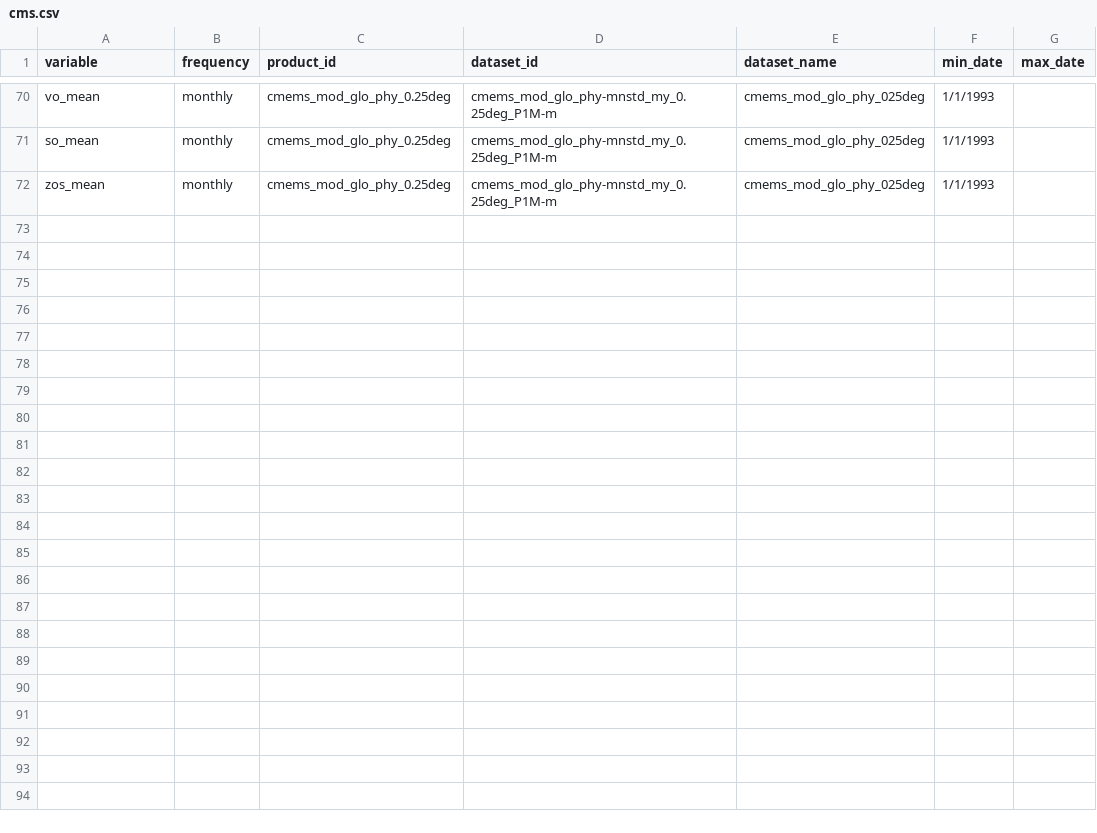
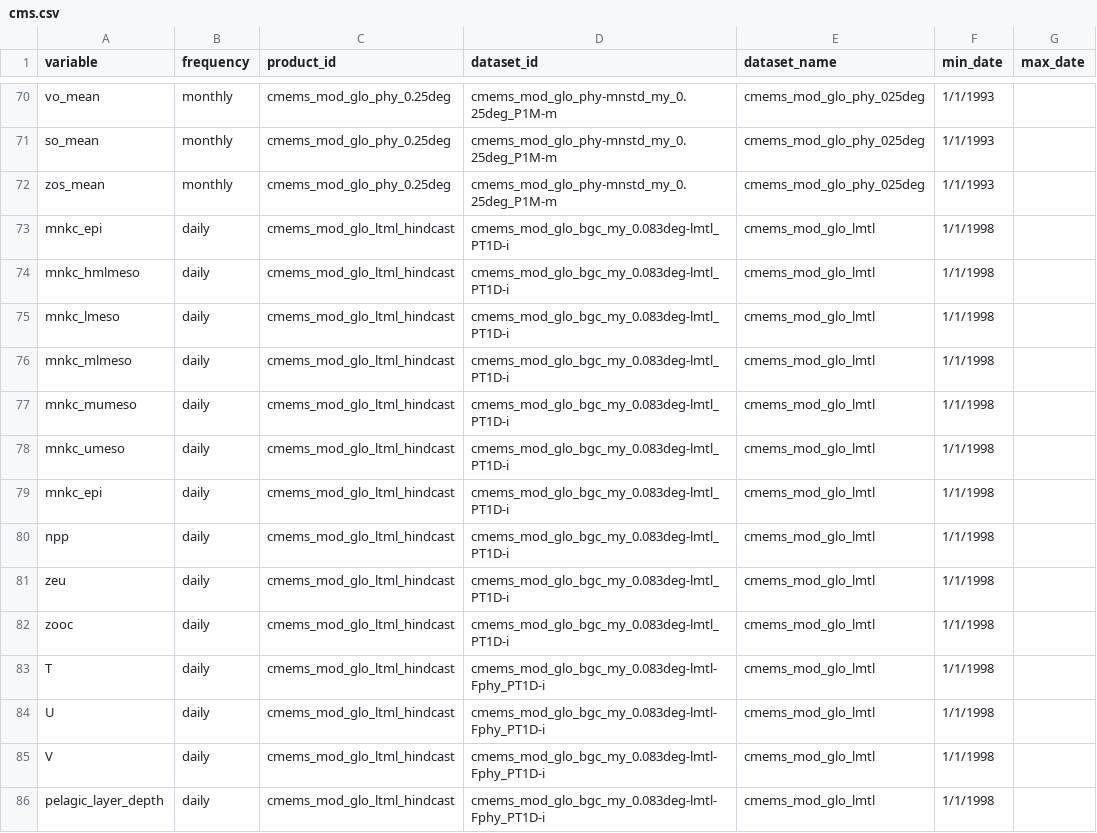
Before and after one commit to eccc-wrd-opp/PelagicMagic, a CSV file: data-raw/cms.csv, drawn as a sheet; only a part is shown, gaps mark what is left out; the diff names each change by its address in the sheet, - before the commit and + after, or states it on an @@ line.

Commit message:
add cmems_mod_glo_ltml_hindcast

```diff
--- a/data-raw/cms.csv
+++ b/data-raw/cms.csv
+row 73: mnkc_epi | daily | cmems_mod_glo_ltml_hindcast | cmems_mod_glo_bgc_my_0.083deg-lmtl_PT1D-i | cmems_mod_glo_lmtl | 1/1/1998
+row 74: mnkc_hmlmeso | daily | cmems_mod_glo_ltml_hindcast | cmems_mod_glo_bgc_my_0.083deg-lmtl_PT1D-i | cmems_mod_glo_lmtl | 1/1/1998
+row 75: mnkc_lmeso | daily | cmems_mod_glo_ltml_hindcast | cmems_mod_glo_bgc_my_0.083deg-lmtl_PT1D-i | cmems_mod_glo_lmtl | 1/1/1998
+row 76: mnkc_mlmeso | daily | cmems_mod_glo_ltml_hindcast | cmems_mod_glo_bgc_my_0.083deg-lmtl_PT1D-i | cmems_mod_glo_lmtl | 1/1/1998
+row 77: mnkc_mumeso | daily | cmems_mod_glo_ltml_hindcast | cmems_mod_glo_bgc_my_0.083deg-lmtl_PT1D-i | cmems_mod_glo_lmtl | 1/1/1998
+row 78: mnkc_umeso | daily | cmems_mod_glo_ltml_hindcast | cmems_mod_glo_bgc_my_0.083deg-lmtl_PT1D-i | cmems_mod_glo_lmtl | 1/1/1998
+row 79: mnkc_epi | daily | cmems_mod_glo_ltml_hindcast | cmems_mod_glo_bgc_my_0.083deg-lmtl_PT1D-i | cmems_mod_glo_lmtl | 1/1/1998
+row 80: npp | daily | cmems_mod_glo_ltml_hindcast | cmems_mod_glo_bgc_my_0.083deg-lmtl_PT1D-i | cmems_mod_glo_lmtl | 1/1/1998
+row 81: zeu | daily | cmems_mod_glo_ltml_hindcast | cmems_mod_glo_bgc_my_0.083deg-lmtl_PT1D-i | cmems_mod_glo_lmtl | 1/1/1998
+row 82: zooc | daily | cmems_mod_glo_ltml_hindcast | cmems_mod_glo_bgc_my_0.083deg-lmtl_PT1D-i | cmems_mod_glo_lmtl | 1/1/1998
+row 83: T | daily | cmems_mod_glo_ltml_hindcast | cmems_mod_glo_bgc_my_0.083deg-lmtl-Fphy_PT1D-i | cmems_mod_glo_lmtl | 1/1/1998
+row 84: U | daily | cmems_mod_glo_ltml_hindcast | cmems_mod_glo_bgc_my_0.083deg-lmtl-Fphy_PT1D-i | cmems_mod_glo_lmtl | 1/1/1998
+row 85: V | daily | cmems_mod_glo_ltml_hindcast | cmems_mod_glo_bgc_my_0.083deg-lmtl-Fphy_PT1D-i | cmems_mod_glo_lmtl | 1/1/1998
+row 86: pelagic_layer_depth | daily | cmems_mod_glo_ltml_hindcast | cmems_mod_glo_bgc_my_0.083deg-lmtl-Fphy_PT1D-i | cmems_mod_glo_lmtl | 1/1/1998
```
